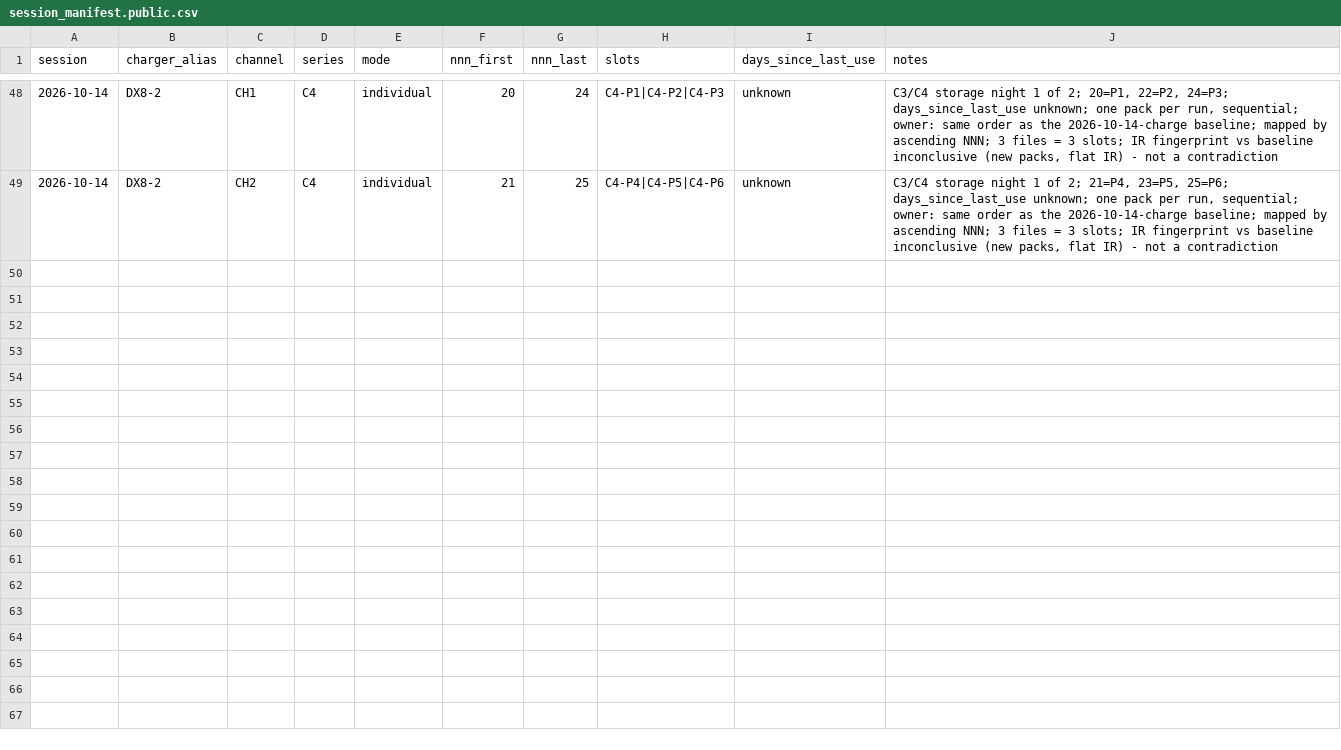
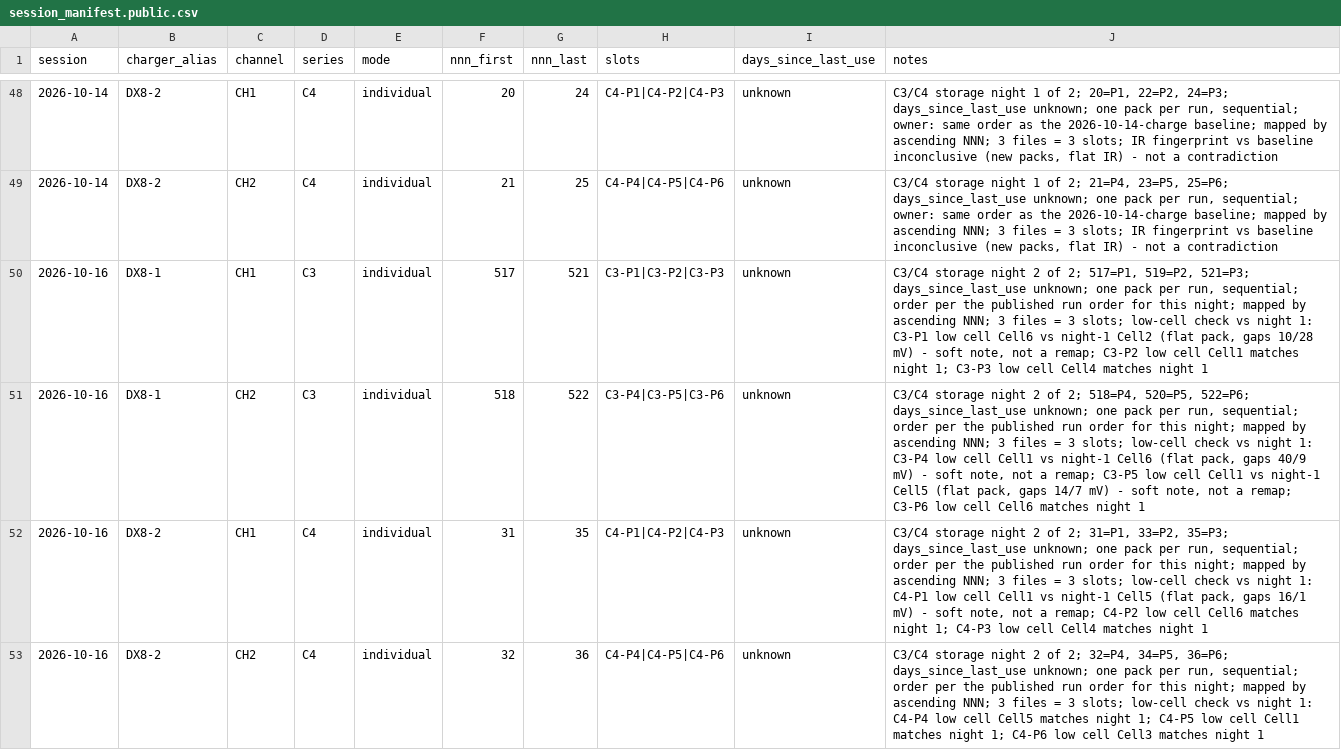
Before and after one commit to crpearson/site, a CSV file: data/v2/session_manifest.public.csv, drawn as a sheet; only a part is shown, gaps mark what is left out; the diff names each change by its address in the sheet, - before the commit and + after, or states it on an @@ line.

```diff
--- a/data/v2/session_manifest.public.csv
+++ b/data/v2/session_manifest.public.csv
+row 50: 2026-10-16 | DX8-1 | CH1 | C3 | individual | 517 | 521 | C3-P1|C3-P2|C3-P3 | unknown | C3/C4 storage night 2 of 2; 517=P1, 519=P2, 521=P3; days_since_last_use unknown; one pack per run, sequential; order per the published run order for this night; mapped by ascending NNN; 3 files = 3 slots; low-cell check vs night 1: C3-P1 low cell Cell6 vs night-1 Cell2 (flat pack, gaps 10/28 mV) - soft note, not a remap; C3-P2 low cell Cell1 matches night 1; C3-P3 low cell Cell4 matches night 1
+row 51: 2026-10-16 | DX8-1 | CH2 | C3 | individual | 518 | 522 | C3-P4|C3-P5|C3-P6 | unknown | C3/C4 storage night 2 of 2; 518=P4, 520=P5, 522=P6; days_since_last_use unknown; one pack per run, sequential; order per the published run order for this night; mapped by ascending NNN; 3 files = 3 slots; low-cell check vs night 1: C3-P4 low cell Cell1 vs night-1 Cell6 (flat pack, gaps 40/9 mV) - soft note, not a remap; C3-P5 low cell Cell1 vs night-1 Cell5 (flat pack, gaps 14/7 mV) - soft note, not a remap; C3-P6 low cell Cell6 matches night 1
+row 52: 2026-10-16 | DX8-2 | CH1 | C4 | individual | 31 | 35 | C4-P1|C4-P2|C4-P3 | unknown | C3/C4 storage night 2 of 2; 31=P1, 33=P2, 35=P3; days_since_last_use unknown; one pack per run, sequential; order per the published run order for this night; mapped by ascending NNN; 3 files = 3 slots; low-cell check vs night 1: C4-P1 low cell Cell1 vs night-1 Cell5 (flat pack, gaps 16/1 mV) - soft note, not a remap; C4-P2 low cell Cell6 matches night 1; C4-P3 low cell Cell4 matches night 1
+row 53: 2026-10-16 | DX8-2 | CH2 | C4 | individual | 32 | 36 | C4-P4|C4-P5|C4-P6 | unknown | C3/C4 storage night 2 of 2; 32=P4, 34=P5, 36=P6; days_since_last_use unknown; one pack per run, sequential; order per the published run order for this night; mapped by ascending NNN; 3 files = 3 slots; low-cell check vs night 1: C4-P4 low cell Cell5 matches night 1; C4-P5 low cell Cell1 matches night 1; C4-P6 low cell Cell3 matches night 1
```
Also changed, not shown: data/v2/pack_events.csv, data/v2/packs.csv, 26 other files.
